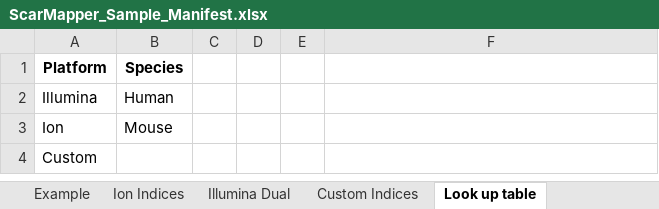
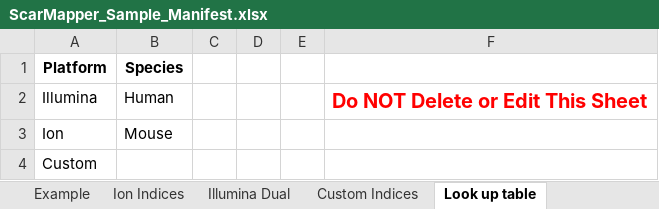
Before and after one commit to Gaorav-Gupta-Lab/ScarMapper, an Excel workbook: docs/ScarMapper_Sample_Manifest.xlsx, sheet Look up table, drawn as a sheet; values as stored, in another font and other column widths than the file's, no borders; the diff names each change by its address in the sheet, - before the commit and + after, or states it on an @@ line.

```diff
--- a/docs/ScarMapper_Sample_Manifest.xlsx (sheet Look up table)
+++ b/docs/ScarMapper_Sample_Manifest.xlsx (sheet Look up table)
-F2: (empty)
+F2: Do NOT Delete or Edit This Sheet
```
Also changed, not shown: sheet Example, sheet Illumina Dual, formulas that keep their value, 14 other files.
